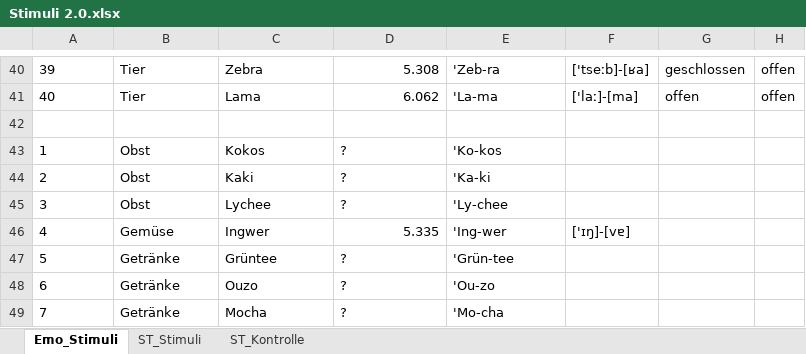
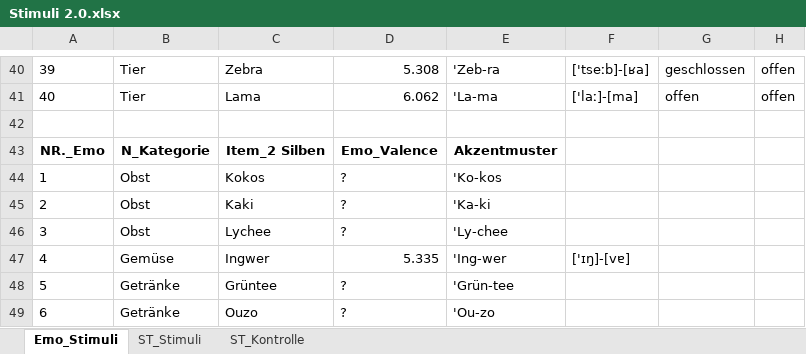
Before and after one commit to VeraHuanWei/Masterarbeit_WeiH, an Excel workbook: 03 Stimuli/Stimuli_Wei/Stimuli 2.0.xlsx, sheet Emo_Stimuli, drawn as a sheet; only a part is shown, gaps mark what is left out; the shorter side is filled out with more unchanged rows; values as stored, in another font and other column widths than the file's, no borders; the diff names each change by its address in the sheet, - before the commit and + after, or states it on an @@ line.

```diff
--- a/03 Stimuli/Stimuli_Wei/Stimuli 2.0.xlsx (sheet Emo_Stimuli)
+++ b/03 Stimuli/Stimuli_Wei/Stimuli 2.0.xlsx (sheet Emo_Stimuli)
+row 43: NR._Emo | N_Kategorie | Item_2 Silben | Emo_Valence | Akzentmuster
```
Also changed, not shown: sheet ST_Kontrolle, sheet ST_Stimuli, 57 other files.
